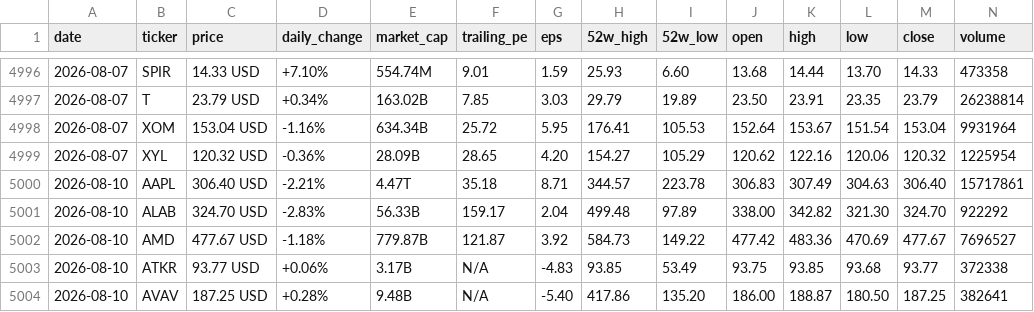
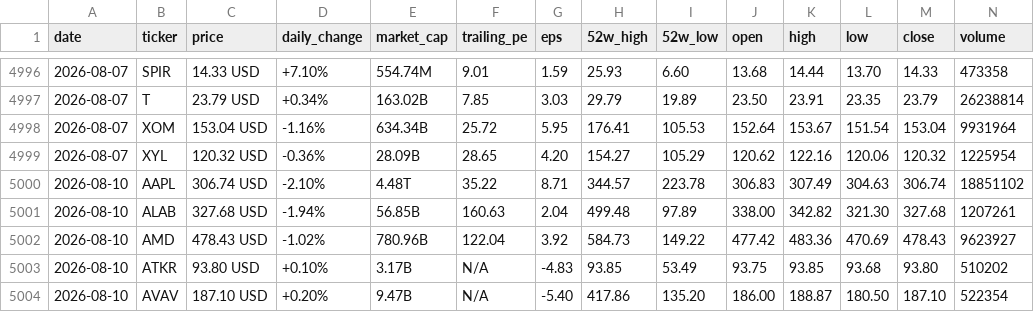
Before and after one commit to parkjunhee0510/pkrich, a CSV file: output/data/price_history.csv, drawn as a sheet; only a part is shown, gaps mark what is left out; the diff covers the shown part only.

```diff
--- a/output/data/price_history.csv
+++ b/output/data/price_history.csv
@@ -4999,6 +4999,6 @@ date,ticker,price,daily_change,market_cap,trailing_pe,eps,52w_high,52w_low,open,
 2026-08-07,XYL,120.32 USD,-0.36%,28.09B,28.65,4.20,154.27,105.29,120.62,122.16,120.06,120.32,1225954
-2026-08-10,AAPL,306.40 USD,-2.21%,4.47T,35.18,8.71,344.57,223.78,306.83,307.49,304.63,306.40,15717861
-2026-08-10,ALAB,324.70 USD,-2.83%,56.33B,159.17,2.04,499.48,97.89,338.00,342.82,321.30,324.70,922292
-2026-08-10,AMD,477.67 USD,-1.18%,779.87B,121.87,3.92,584.73,149.22,477.42,483.36,470.69,477.67,7696527
-2026-08-10,ATKR,93.77 USD,+0.06%,3.17B,N/A,-4.83,93.85,53.49,93.75,93.85,93.68,93.77,372338
-2026-08-10,AVAV,187.25 USD,+0.28%,9.48B,N/A,-5.40,417.86,135.20,186.00,188.87,180.50,187.25,382641
+2026-08-10,AAPL,306.74 USD,-2.10%,4.48T,35.22,8.71,344.57,223.78,306.83,307.49,304.63,306.74,18851102
+2026-08-10,ALAB,327.68 USD,-1.94%,56.85B,160.63,2.04,499.48,97.89,338.00,342.82,321.30,327.68,1207261
+2026-08-10,AMD,478.43 USD,-1.02%,780.96B,122.04,3.92,584.73,149.22,477.42,483.36,470.69,478.43,9623927
+2026-08-10,ATKR,93.80 USD,+0.10%,3.17B,N/A,-4.83,93.85,53.49,93.75,93.85,93.68,93.80,510202
+2026-08-10,AVAV,187.10 USD,+0.20%,9.47B,N/A,-5.40,417.86,135.20,186.00,188.87,180.50,187.10,522354
```
Also changed, not shown: 124 edited cells elsewhere in this file, 52 other files.
